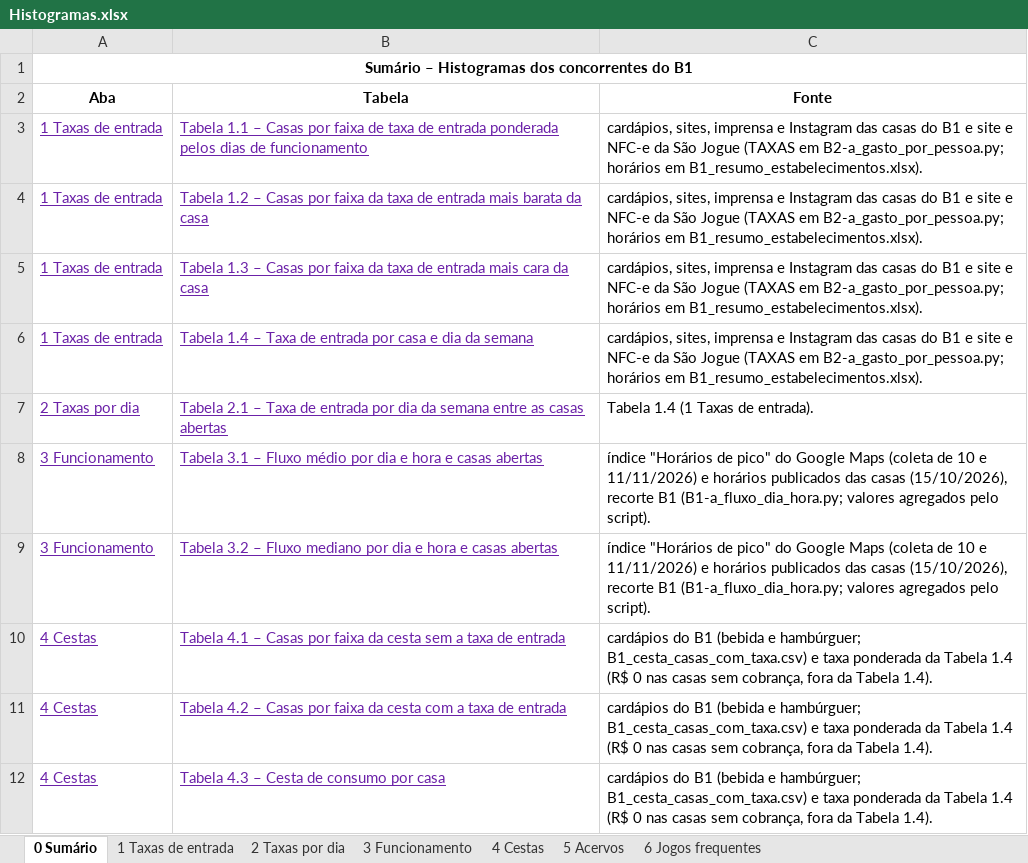
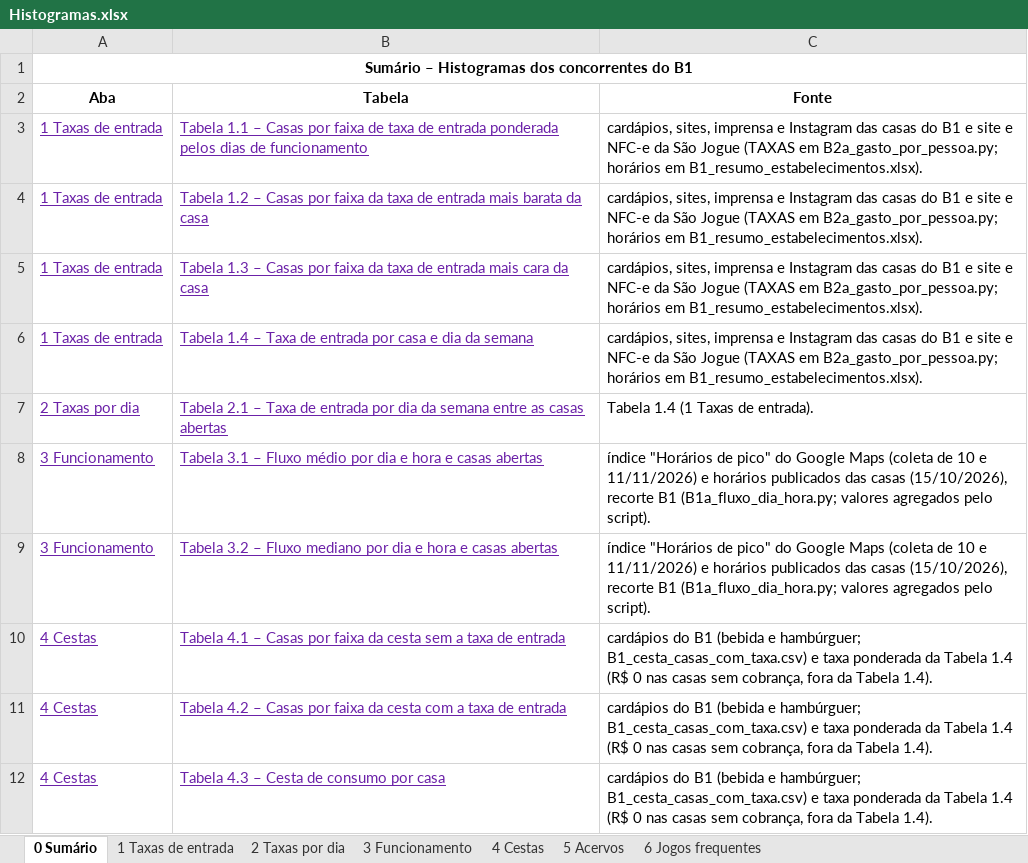
Before and after one commit to eusouopeu/luderia-tcc, an Excel workbook: dados/B1_estabelecimentos/_dados-agregados/5_graficos/Histogramas.xlsx, sheet 0 Sumário, drawn as a sheet; only a part is shown; values as stored, in another font and other column widths than the file's, no borders; the diff names each change by its address in the sheet, - before the commit and + after, or states it on an @@ line.

```diff
--- a/dados/B1_estabelecimentos/_dados-agregados/5_graficos/Histogramas.xlsx (sheet 0 Sumário)
+++ b/dados/B1_estabelecimentos/_dados-agregados/5_graficos/Histogramas.xlsx (sheet 0 Sumário)
-C3:C6 (Fonte): …(TAXAS em B2-a_gasto_por_pessoa.py; horários em…
+C3:C6 (Fonte): …(TAXAS em B2a_gasto_por_pessoa.py; horários em…
-C8:C9 (Fonte): …recorte B1 (B1-a_fluxo_dia_hora.py; valores agregados…
+C8:C9 (Fonte): …recorte B1 (B1a_fluxo_dia_hora.py; valores agregados…
```
Also changed, not shown: sheet 1 Taxas de entrada, sheet 3 Funcionamento, dados/B1_estabelecimentos/_dados-agregados/4_estatistica_descritiva/B1_estatistica_descritiva_geral.xlsx, dados/B1_estabelecimentos/_dados-agregados/4_estatistica_descritiva/B1_estatistica_descritiva_por_grupo.xlsx, 47 other files.
